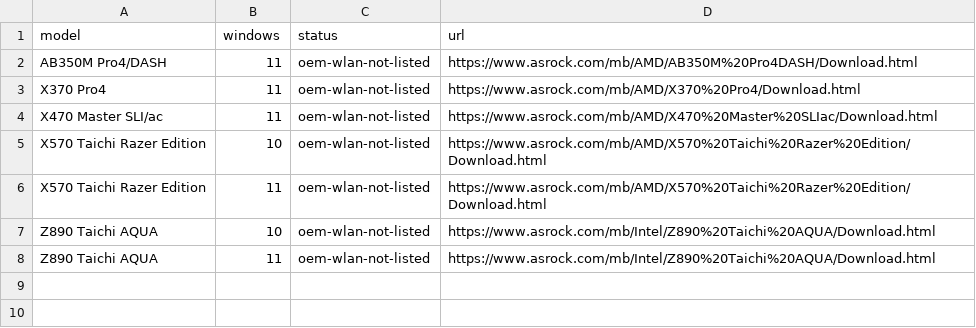
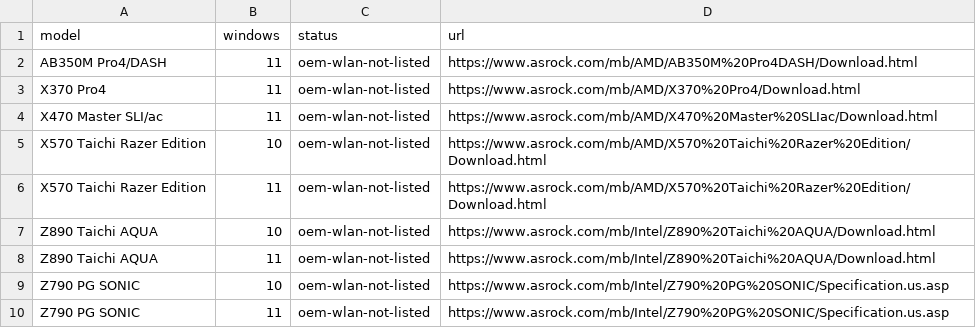
Before and after one commit to akikazu-pc/hardware-check, a CSV file: docs/network-rescue-asrock-download-proof.csv, drawn as a sheet; the diff names each change by its address in the sheet, - before the commit and + after, or states it on an @@ line.

```diff
--- a/docs/network-rescue-asrock-download-proof.csv
+++ b/docs/network-rescue-asrock-download-proof.csv
+row 9: Z790 PG SONIC | 10 | oem-wlan-not-listed | https://www.asrock.com/mb/Intel/Z790%20PG%20SONIC/Specification.us.asp
+row 10: Z790 PG SONIC | 11 | oem-wlan-not-listed | https://www.asrock.com/mb/Intel/Z790%20PG%20SONIC/Specification.us.asp
```
Also changed, not shown: docs/network-rescue-model-gaps.csv, docs/network-rescue-msi-oem-listing-proof.csv, 4 other files.
